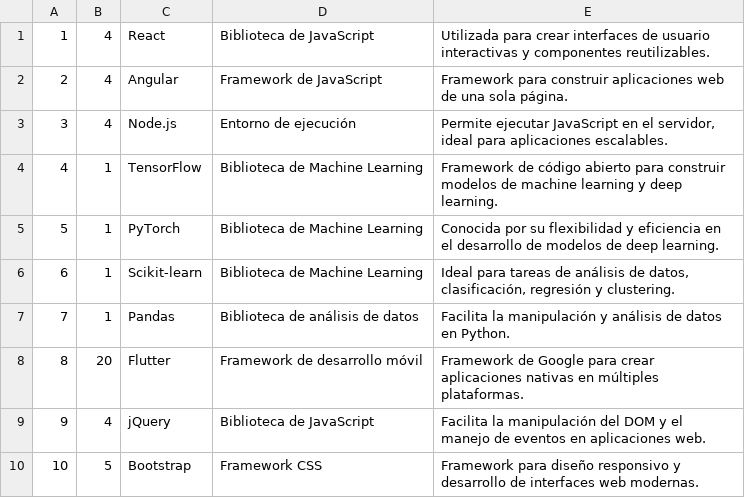
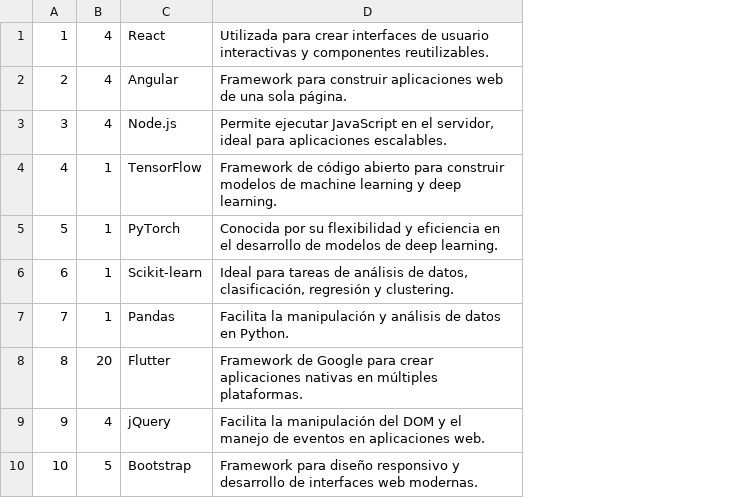
Before and after one commit to Sprinter05/competenciapp, a CSV file: resources/libs.csv, drawn as a sheet; the diff names each change by its address in the sheet, - before the commit and + after, or states it on an @@ line.

```diff
--- a/resources/libs.csv
+++ b/resources/libs.csv
-column D, rows 1-10: Biblioteca de JavaScript | Framework de JavaScript | Entorno de ejecución | Biblioteca de Machine Learning | Biblioteca de Machine Learning | Biblioteca de Machine Learning | Biblioteca de análisis de datos | Framework de desarrollo móvil | Biblioteca de JavaScript | Framework CSS
```
Also changed, not shown: resources/langs.csv.
